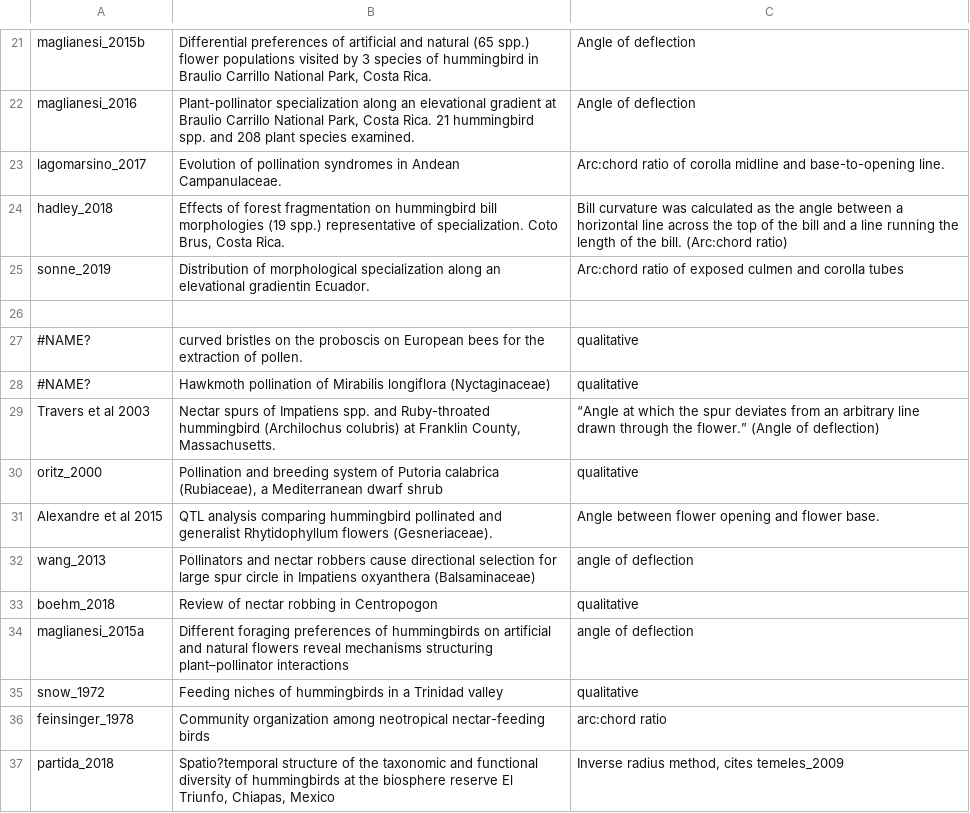
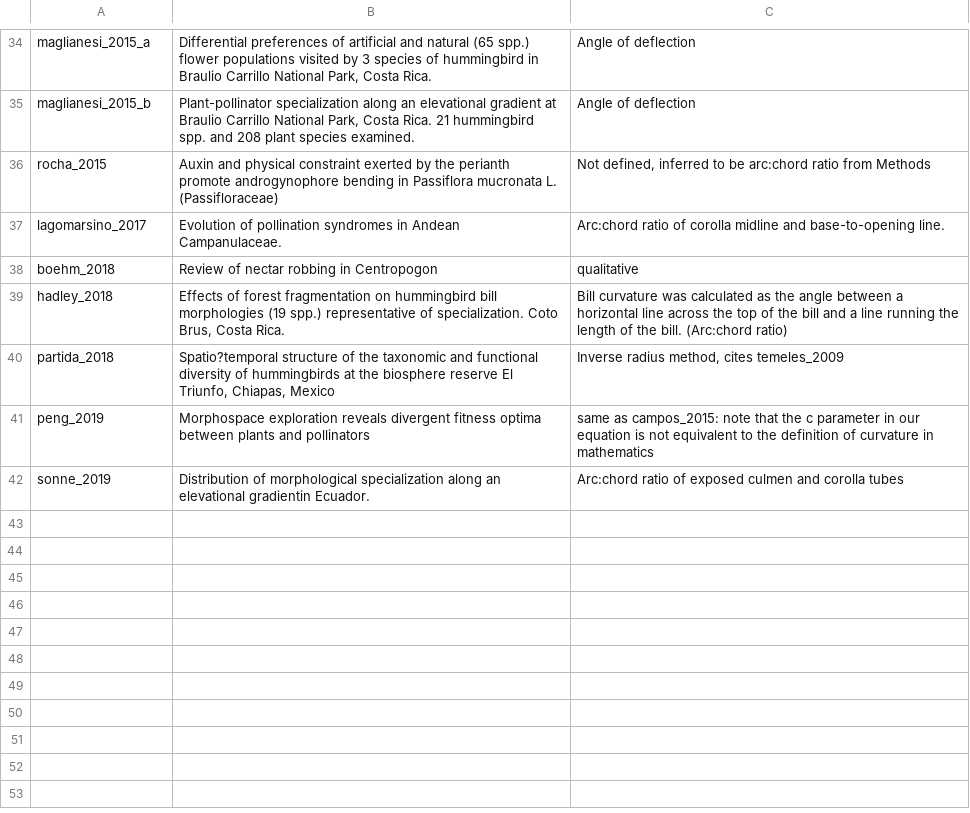
Before and after one commit to mannfred/curvature, a CSV file: data/Table_1_review_lit_curvature.csv, drawn as a sheet; only a part is shown, gaps mark what is left out; removed rows and columns are numbered as before the commit, all else as after; the diff covers the shown part only; the diff names each change by its address in the sheet, - before the commit and + after, or states it on an @@ line.

Commit message:
finished lit review

```diff
--- a/data/Table_1_review_lit_curvature.csv
+++ b/data/Table_1_review_lit_curvature.csv
-A34: maglianesi_2015b
+A34: maglianesi_2015_a
-A35: maglianesi_2016
+A35: maglianesi_2015_b
+row 36: rocha_2015 | Auxin and physical constraint exerted by the perianth promote androgynophore bending in Passiflora mucronata L. (Passifloraceae) | Not defined, inferred to be arc:chord ratio from Methods
@@ row 33 moved to row 38: boehm_2018 @@
@@ row 37 moved to row 40: partida_2018 @@
+row 41: peng_2019 | Morphospace exploration reveals divergent fitness optima between plants and pollinators | same as campos_2015: note that the c parameter in our equation is not equivalent to the definition of curvature in mathematics
-row 26: (empty)
-row 27: #NAME? | curved bristles on the proboscis on European bees for the extraction of pollen. | qualitative
-row 28: #NAME? | Hawkmoth pollination of Mirabilis longiflora (Nyctaginaceae) | qualitative
-row 29: Travers et al 2003 | Nectar spurs of Impatiens spp. and Ruby-throated hummingbird (Archilochus colubris) at Franklin County, Massachusetts. | “Angle at which the spur deviates from an arbitrary line drawn through the flower.” (Angle of deflection)
@@ row 30 moved to row 14: oritz_2000 @@
-row 31: Alexandre et al 2015 | QTL analysis comparing hummingbird pollinated and generalist Rhytidophyllum flowers (Gesneriaceae). | Angle between flower opening and flower base.
@@ row 32 moved to row 29: wang_2013 @@
-row 34: maglianesi_2015a | Different foraging preferences of hummingbirds on artificial and natural flowers reveal mechanisms structuring plant–pollinator interactions | angle of deflection
@@ row 35 moved to row 3: snow_1972 @@
@@ row 36 moved to row 2: feinsinger_1978 @@
```
Also changed, not shown: 9 added rows elsewhere in this file, data/Table_S1_additional_curvature_studies.csv, 1 other file.
